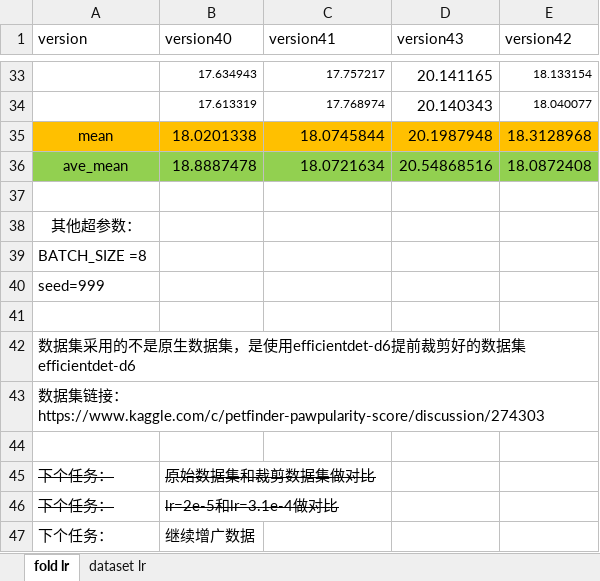
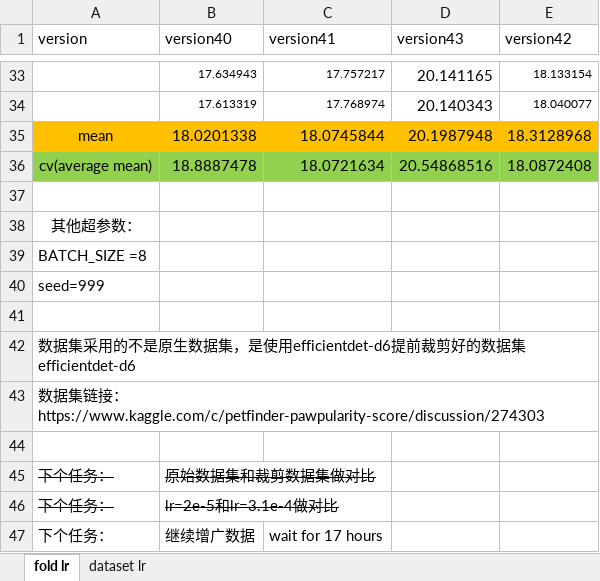
Before and after one commit to ALuckyDeer/LearningDataSorting, an Excel workbook: kaggle_excel/petfinder.xlsx, sheet fold lr, drawn as a sheet; only a part is shown, gaps mark what is left out; values as stored, in another font and other column widths than the file's, no borders; charts and pictures and table styles not drawn; the diff names each change by its address in the sheet, - before the commit and + after, or states it on an @@ line.

Commit message:
update excels

```diff
--- a/kaggle_excel/petfinder.xlsx (sheet fold lr)
+++ b/kaggle_excel/petfinder.xlsx (sheet fold lr)
-A36 (version): ave_mean
+A36 (version): cv(average mean)
-C47 (version41): (empty)
+C47 (version41): wait for 17 hours
```
Also changed, not shown: sheet dataset lr.
